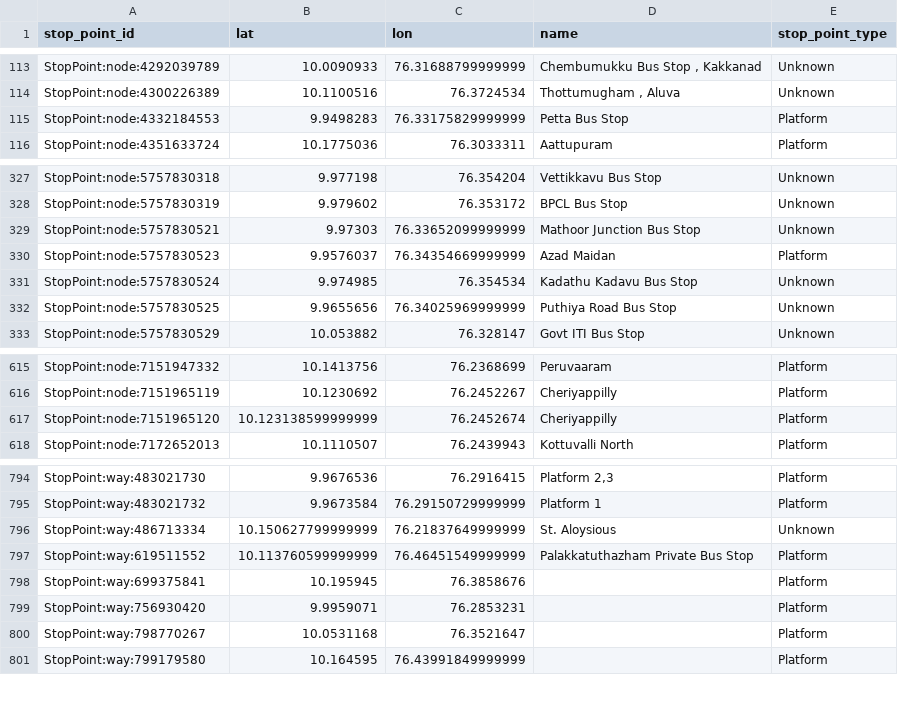
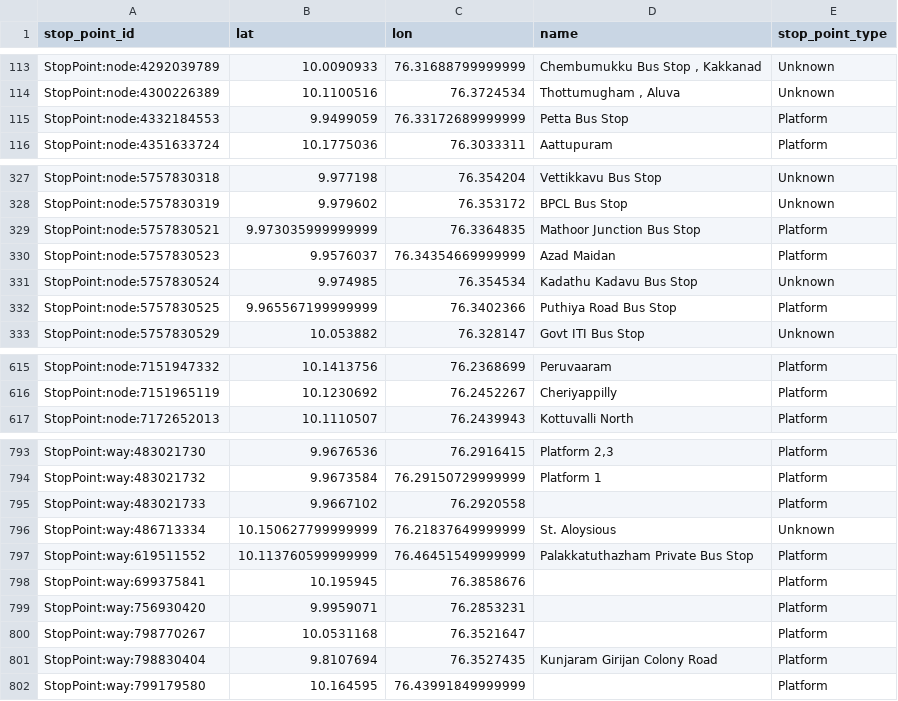
Before and after one commit to Jungle-Bus/KochiTransport_geom_ci, a CSV file: stops.csv, drawn as a sheet; only a part is shown, gaps mark what is left out; the diff covers the shown part only.

```diff
--- a/stops.csv
+++ b/stops.csv
@@ -114,3 +114,3 @@ StopPoint:node:4292039789,10.0090933,76.31688799999999,"Chembumukku Bus Stop , K
 StopPoint:node:4300226389,10.1100516,76.3724534,"Thottumugham , Aluva",Unknown
-StopPoint:node:4332184553,9.9498283,76.33175829999999,Petta Bus Stop,Platform
+StopPoint:node:4332184553,9.9499059,76.33172689999999,Petta Bus Stop,Platform
 StopPoint:node:4351633724,10.1775036,76.3033311,Aattupuram,Platform
@@ -328,6 +328,6 @@ StopPoint:node:5757830318,9.977198,76.354204,Vettikkavu Bus Stop,Unknown
 StopPoint:node:5757830319,9.979602,76.353172,BPCL Bus Stop,Unknown
-StopPoint:node:5757830521,9.97303,76.33652099999999,Mathoor Junction Bus Stop,Unknown
+StopPoint:node:5757830521,9.973035999999999,76.3364835,Mathoor Junction Bus Stop,Platform
 StopPoint:node:5757830523,9.9576037,76.34354669999999,Azad Maidan,Platform
 StopPoint:node:5757830524,9.974985,76.354534,Kadathu Kadavu Bus Stop,Unknown
-StopPoint:node:5757830525,9.9655656,76.34025969999999,Puthiya Road Bus Stop,Unknown
+StopPoint:node:5757830525,9.965567199999999,76.3402366,Puthiya Road Bus Stop,Platform
 StopPoint:node:5757830529,10.053882,76.328147,Govt ITI Bus Stop,Unknown
@@ -616,3 +616,2 @@ StopPoint:node:7151947332,10.1413756,76.2368699,Peruvaaram,Platform
 StopPoint:node:7151965119,10.1230692,76.2452267,Cheriyappilly,Platform
-StopPoint:node:7151965120,10.123138599999999,76.2452674,Cheriyappilly,Platform
 StopPoint:node:7172652013,10.1110507,76.2439943,Kottuvalli North,Platform
@@ -795,2 +794,3 @@ StopPoint:way:483021730,9.9676536,76.2916415,"Platform 2,3",Platform
 StopPoint:way:483021732,9.9673584,76.29150729999999,Platform 1,Platform
+StopPoint:way:483021733,9.9667102,76.2920558,,Platform
 StopPoint:way:486713334,10.150627799999999,76.21837649999999,St. Aloysious,Unknown
@@ -800,2 +800,3 @@ StopPoint:way:756930420,9.9959071,76.2853231,,Platform
 StopPoint:way:798770267,10.0531168,76.3521647,,Platform
+StopPoint:way:798830404,9.8107694,76.3527435,Kunjaram Girijan Colony Road,Platform
 StopPoint:way:799179580,10.164595,76.43991849999999,,Platform
```
Also changed, not shown: 9 edited cells elsewhere in this file, 1 other file.
